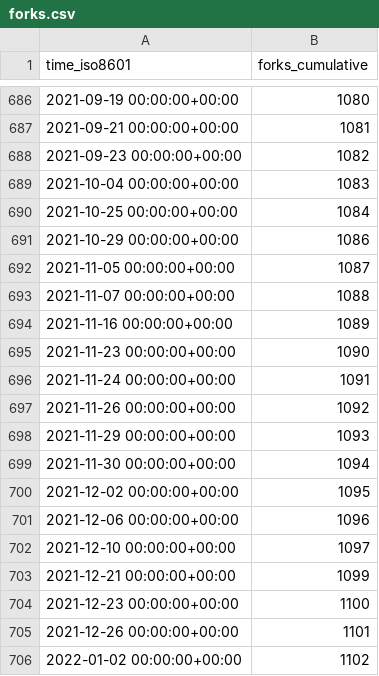
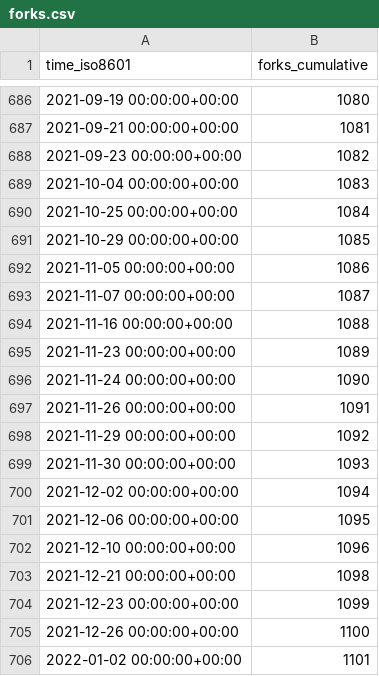
Before and after one commit to fluxcd/community, a CSV file: fluxcd/flux/ghrs-data/forks.csv, drawn as a sheet; only a part is shown, gaps mark what is left out.

```diff
--- a/fluxcd/flux/ghrs-data/forks.csv
+++ b/fluxcd/flux/ghrs-data/forks.csv
@@ -690,17 +690,17 @@ time_iso8601,forks_cumulative
 2021-10-25 00:00:00+00:00,1084
-2021-10-29 00:00:00+00:00,1086
-2021-11-05 00:00:00+00:00,1087
-2021-11-07 00:00:00+00:00,1088
-2021-11-16 00:00:00+00:00,1089
-2021-11-23 00:00:00+00:00,1090
-2021-11-24 00:00:00+00:00,1091
-2021-11-26 00:00:00+00:00,1092
-2021-11-29 00:00:00+00:00,1093
-2021-11-30 00:00:00+00:00,1094
-2021-12-02 00:00:00+00:00,1095
-2021-12-06 00:00:00+00:00,1096
-2021-12-10 00:00:00+00:00,1097
-2021-12-21 00:00:00+00:00,1099
-2021-12-23 00:00:00+00:00,1100
-2021-12-26 00:00:00+00:00,1101
-2022-01-02 00:00:00+00:00,1102
+2021-10-29 00:00:00+00:00,1085
+2021-11-05 00:00:00+00:00,1086
+2021-11-07 00:00:00+00:00,1087
+2021-11-16 00:00:00+00:00,1088
+2021-11-23 00:00:00+00:00,1089
+2021-11-24 00:00:00+00:00,1090
+2021-11-26 00:00:00+00:00,1091
+2021-11-29 00:00:00+00:00,1092
+2021-11-30 00:00:00+00:00,1093
+2021-12-02 00:00:00+00:00,1094
+2021-12-06 00:00:00+00:00,1095
+2021-12-10 00:00:00+00:00,1096
+2021-12-21 00:00:00+00:00,1098
+2021-12-23 00:00:00+00:00,1099
+2021-12-26 00:00:00+00:00,1100
+2022-01-02 00:00:00+00:00,1101
```
Also changed, not shown: fluxcd/flux/ghrs-data/stargazers.csv.
